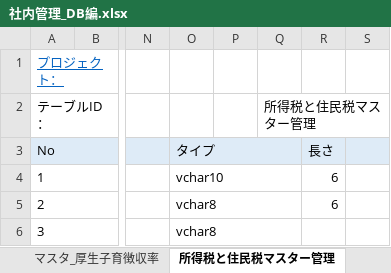
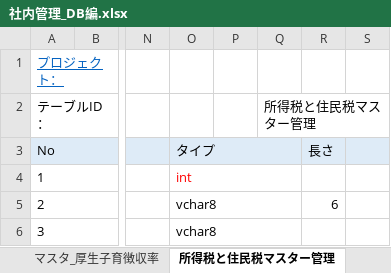
Before and after one commit to softtechSoft/emsm, an Excel workbook: DOC/DB編/社内管理_DB編.xlsx, sheet 所得税と住民税マスター管理, drawn as a sheet; only a part is shown, gaps mark what is left out; values as stored, in another font and other column widths than the file's, no borders; the diff names each change by its address in the sheet, - before the commit and + after, or states it on an @@ line.

```diff
--- a/DOC/DB編/社内管理_DB編.xlsx (sheet 所得税と住民税マスター管理)
+++ b/DOC/DB編/社内管理_DB編.xlsx (sheet 所得税と住民税マスター管理)
-O4: vchar10
+O4: int
-O4 text colour: black
+O4 text colour: #FF0000
-R4: 6
+R4: (empty)
```
Also changed, not shown: sheet 履歴リスト, sheet 取引先情報, sheet マスタ_厚生保険料, 57 other files.
